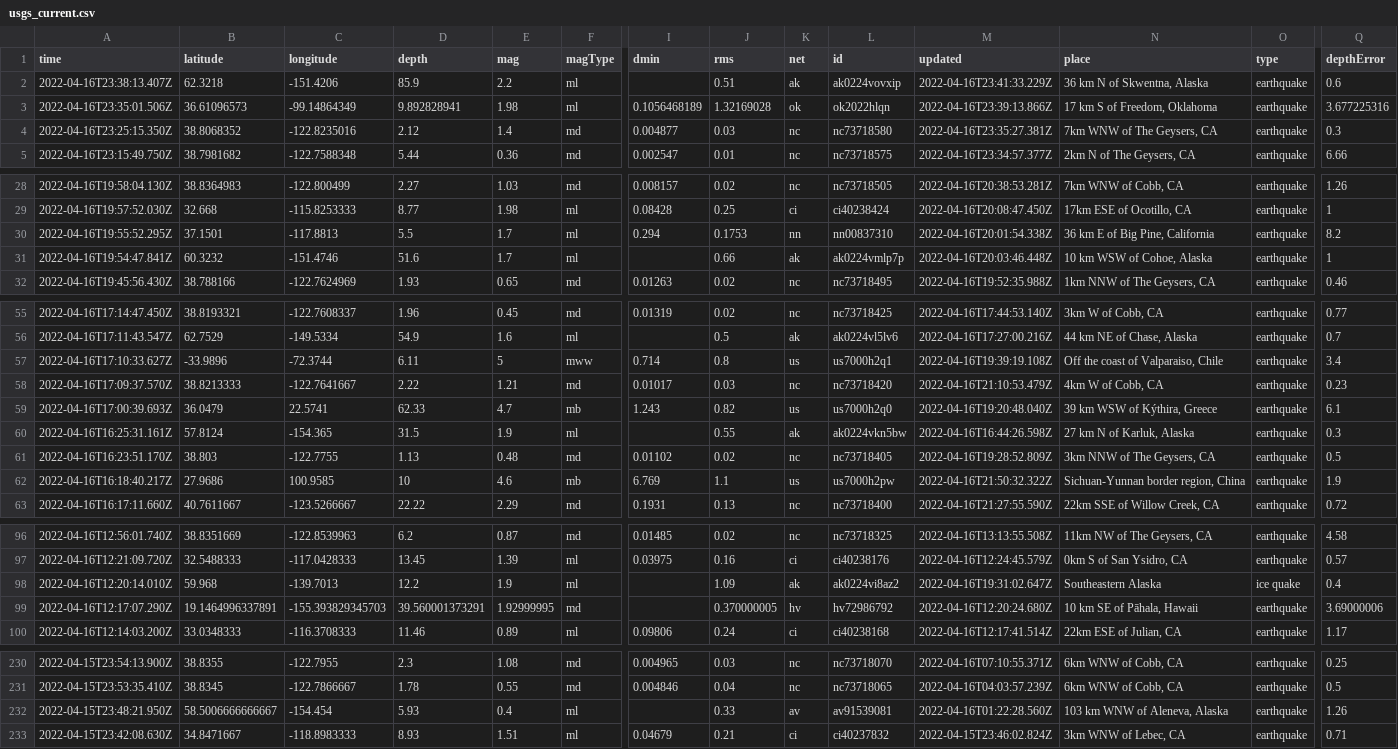
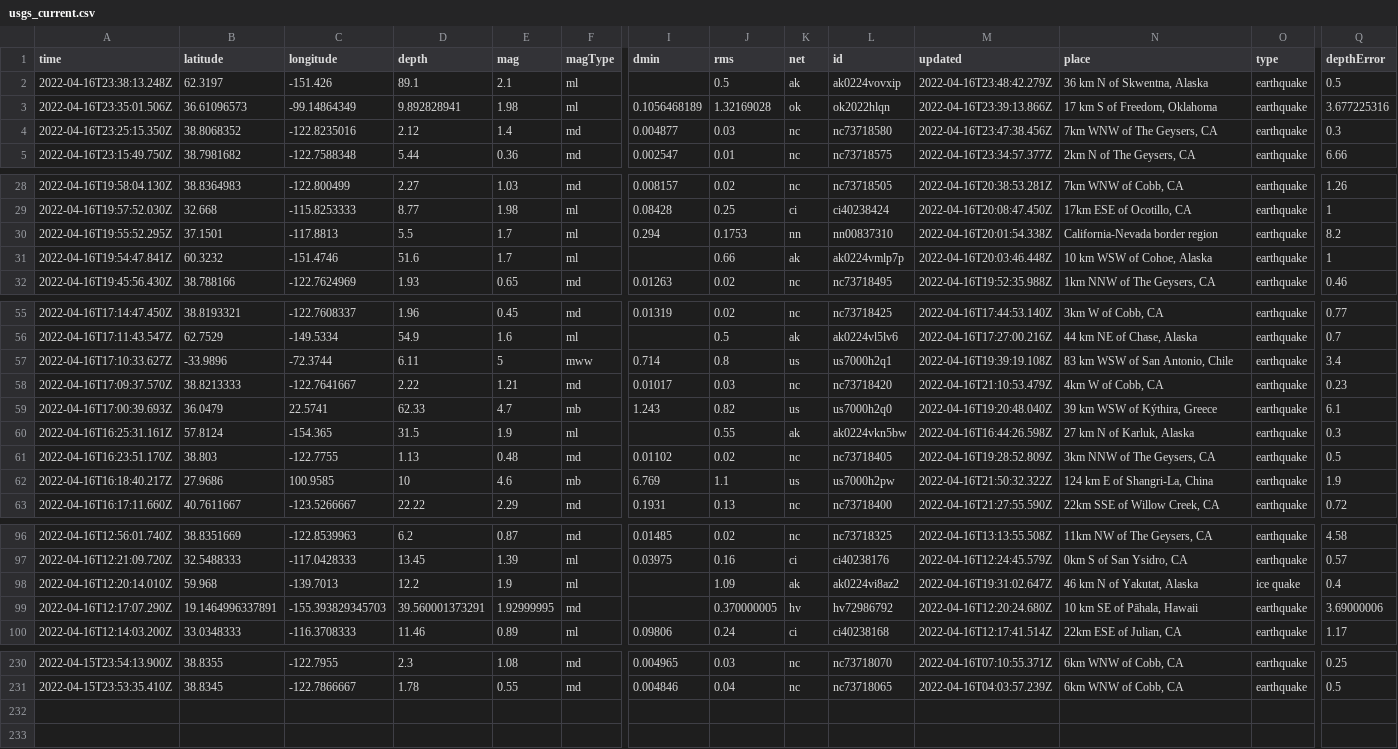
Before and after one commit to invisibae/nicar22-github-actions, a CSV file: usgs_current.csv, drawn as a sheet; only a part is shown, gaps mark what is left out; rows hold the shown columns only; the diff covers the shown part only; the diff names each change by its address in the sheet, - before the commit and + after, or states it on an @@ line.

```diff
--- a/usgs_current.csv
+++ b/usgs_current.csv
-A2 (time): 2022-04-16T23:38:13.407Z
+A2 (time): 2022-04-16T23:38:13.248Z
-B2 (latitude): 62.3218
+B2 (latitude): 62.3197
-C2 (longitude): -151.4206
+C2 (longitude): -151.426
-D2 (depth): 85.9
+D2 (depth): 89.1
-E2 (mag): 2.2
+E2 (mag): 2.1
-J2 (rms): 0.51
+J2 (rms): 0.5
-M2 (updated): 2022-04-16T23:41:33.229Z
+M2 (updated): 2022-04-16T23:48:42.279Z
-Q2 (depthError): 0.6
+Q2 (depthError): 0.5
-M4 (updated): 2022-04-16T23:35:27.381Z
+M4 (updated): 2022-04-16T23:47:38.456Z
-N30 (place): 36 km E of Big Pine, California
+N30 (place): California-Nevada border region
-N57 (place): Off the coast of Valparaiso, Chile
+N57 (place): 83 km WSW of San Antonio, Chile
-N62 (place): Sichuan-Yunnan border region, China
+N62 (place): 124 km E of Shangri-La, China
-N98 (place): Southeastern Alaska
+N98 (place): 46 km N of Yakutat, Alaska
-row 232: 2022-04-15T23:48:21.950Z | 58.5006666666667 | -154.454 | 5.93 | 0.4 | ml |  | 0.33 | av | av91539081 | 2022-04-16T01:22:28.560Z | 103 km WNW of Aleneva, Alaska | earthquake | 1.26
-row 233: 2022-04-15T23:42:08.630Z | 34.8471667 | -118.8983333 | 8.93 | 1.51 | ml | 0.04679 | 0.21 | ci | ci40237832 | 2022-04-15T23:46:02.824Z | 3km WNW of Lebec, CA | earthquake | 0.71
```
Also changed, not shown: 5 edited cells elsewhere in this file.
